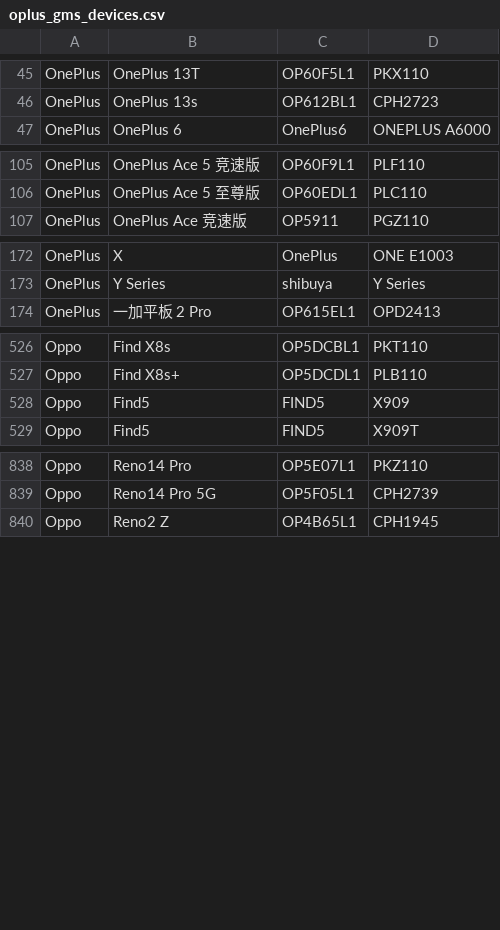
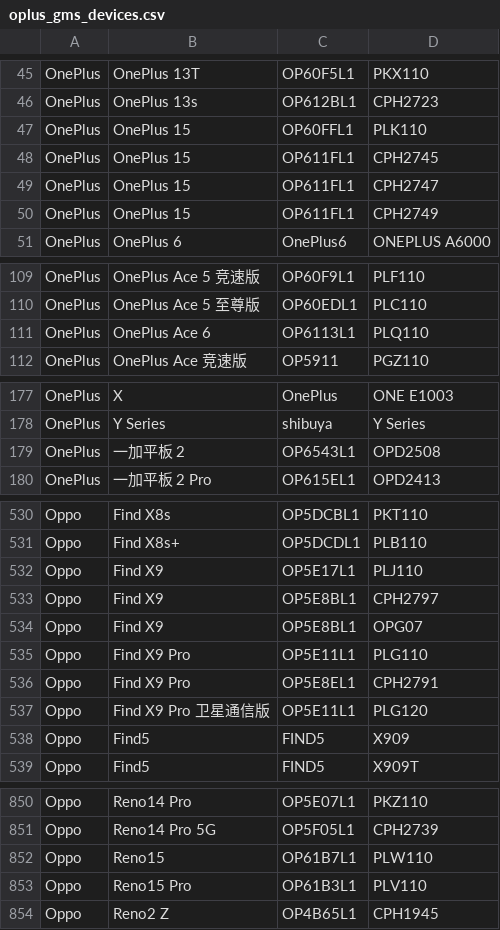
Before and after one commit to parserpp/get_android_data, a CSV file: data/oplus_gms_devices.csv, drawn as a sheet; only a part is shown, gaps mark what is left out; the diff covers the shown part only; the diff names each change by its address in the sheet, - before the commit and + after, or states it on an @@ line.

```diff
--- a/data/oplus_gms_devices.csv
+++ b/data/oplus_gms_devices.csv
+row 47: OnePlus | OnePlus 15 | OP60FFL1 | PLK110
+row 48: OnePlus | OnePlus 15 | OP611FL1 | CPH2745
+row 49: OnePlus | OnePlus 15 | OP611FL1 | CPH2747
+row 50: OnePlus | OnePlus 15 | OP611FL1 | CPH2749
+row 111: OnePlus | OnePlus Ace 6 | OP6113L1 | PLQ110
+row 179: OnePlus | 一加平板 2 | OP6543L1 | OPD2508
+row 532: Oppo | Find X9 | OP5E17L1 | PLJ110
+row 533: Oppo | Find X9 | OP5E8BL1 | CPH2797
+row 534: Oppo | Find X9 | OP5E8BL1 | OPG07
+row 535: Oppo | Find X9 Pro | OP5E11L1 | PLG110
+row 536: Oppo | Find X9 Pro | OP5E8EL1 | CPH2791
+row 537: Oppo | Find X9 Pro 卫星通信版 | OP5E11L1 | PLG120
+row 852: Oppo | Reno15 | OP61B7L1 | PLW110
+row 853: Oppo | Reno15 Pro | OP61B3L1 | PLV110
```
Also changed, not shown: 2 added rows and 2 removed rows elsewhere in this file, data/mi_gms_devices.csv.
